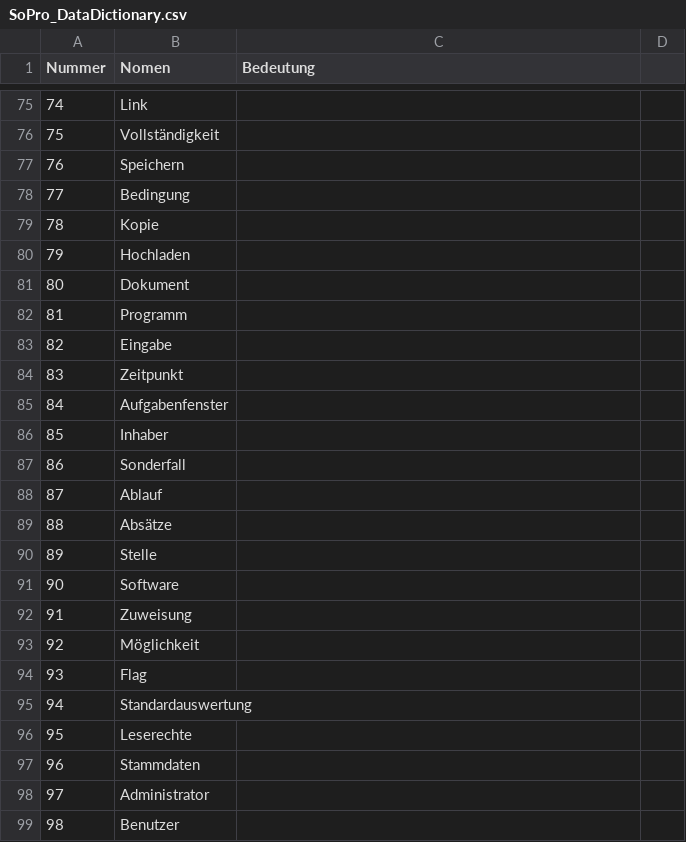
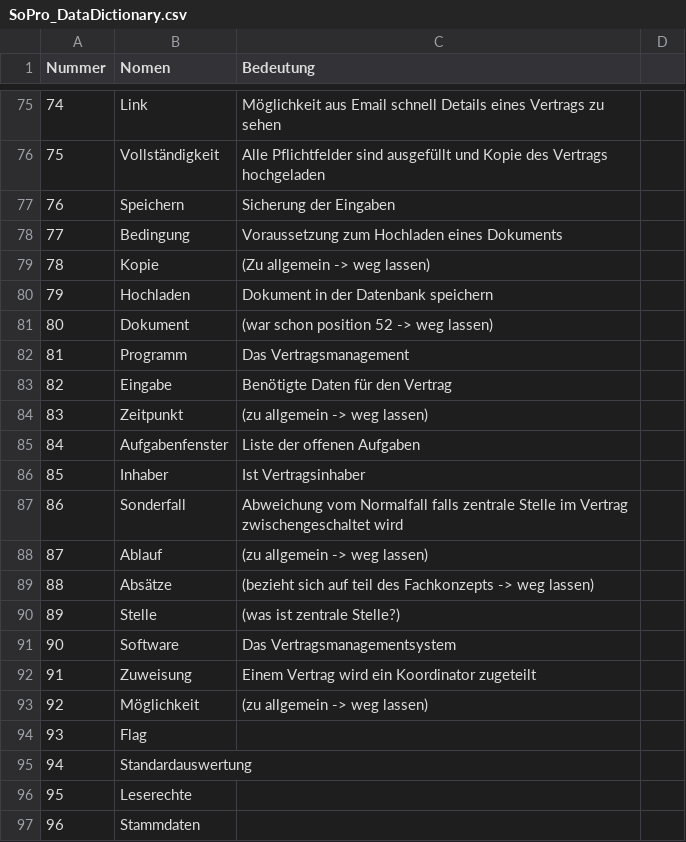
Before and after one commit to RevanTB/SoPro, a CSV file: SoPro_DataDictionary.csv, drawn as a sheet; only a part is shown, gaps mark what is left out; the shorter side is filled out with more unchanged rows; the diff covers the shown part only.

```diff
--- a/SoPro_DataDictionary.csv
+++ b/SoPro_DataDictionary.csv
@@ -75,20 +75,20 @@ Nummer,Nomen,Bedeutung
-74,Link,
-75,Vollständigkeit,
-76,Speichern,
-77,Bedingung,
-78,Kopie,
-79,Hochladen,
-80,Dokument,
-81,Programm,
-82,Eingabe,
-83,Zeitpunkt,
-84,Aufgabenfenster,
-85,Inhaber,
-86,Sonderfall,
-87,Ablauf,
-88,Absätze,
-89,Stelle,
-90,Software,
-91,Zuweisung,
-92,Möglichkeit,
+74,Link,Möglichkeit aus Email schnell Details eines Vertrags zu sehen
+75,Vollständigkeit,Alle Pflichtfelder sind ausgefüllt und Kopie des Vertrags hochgeladen
+76,Speichern,Sicherung der Eingaben
+77,Bedingung,Voraussetzung zum Hochladen eines Dokuments
+78,Kopie,(Zu allgemein -> weg lassen)
+79,Hochladen,Dokument in der Datenbank speichern
+80,Dokument,(war schon position 52 -> weg lassen)
+81,Programm,Das Vertragsmanagement
+82,Eingabe,Benötigte Daten für den Vertrag
+83,Zeitpunkt,(zu allgemein -> weg lassen)
+84,Aufgabenfenster,Liste der offenen Aufgaben
+85,Inhaber,Ist Vertragsinhaber
+86,Sonderfall,Abweichung vom Normalfall falls zentrale Stelle im Vertrag zwischengeschaltet wird
+87,Ablauf,(zu allgemein -> weg lassen)
+88,Absätze,(bezieht sich auf teil des Fachkonzepts -> weg lassen)
+89,Stelle,(was ist zentrale Stelle?)
+90,Software,Das Vertragsmanagementsystem
+91,Zuweisung,Einem Vertrag wird ein Koordinator zugeteilt
+92,Möglichkeit,(zu allgemein -> weg lassen)
 93,Flag,
```
Also changed, not shown: 26 edited cells elsewhere in this file.
